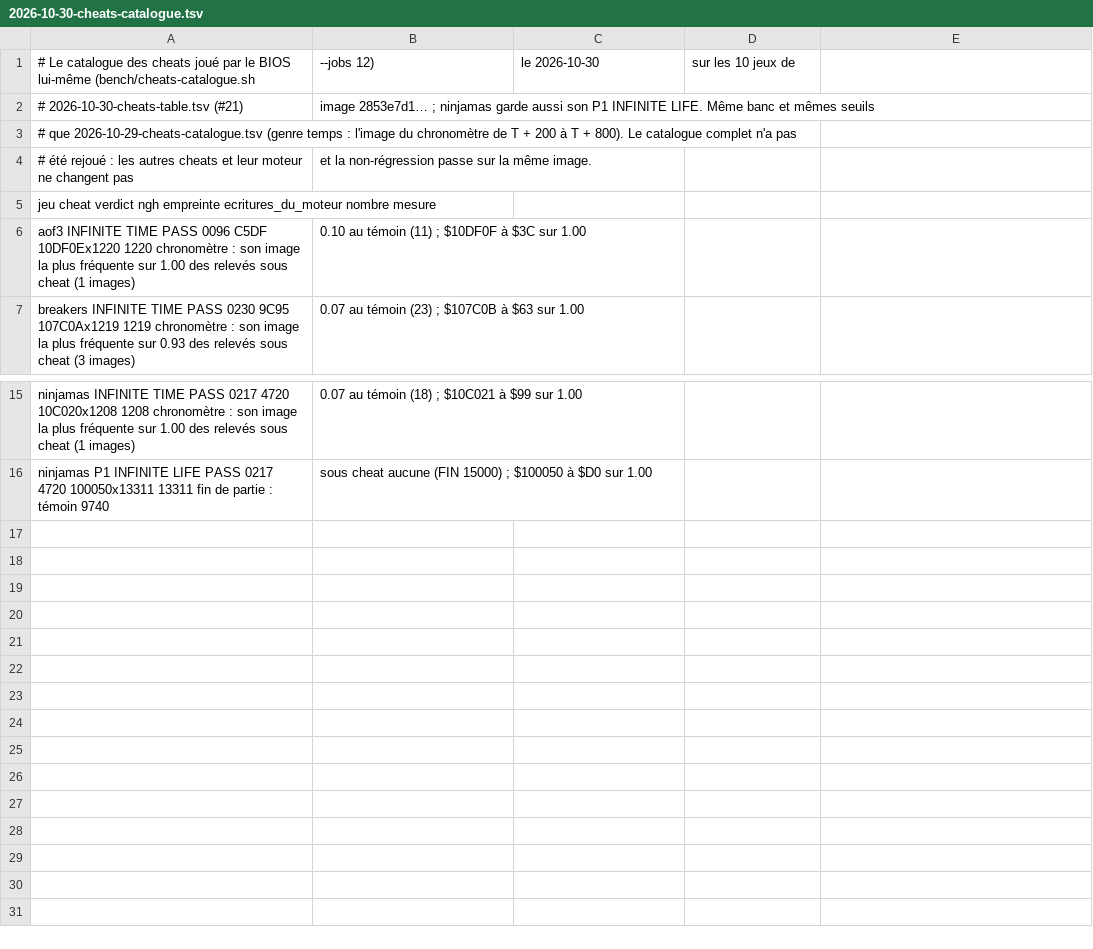
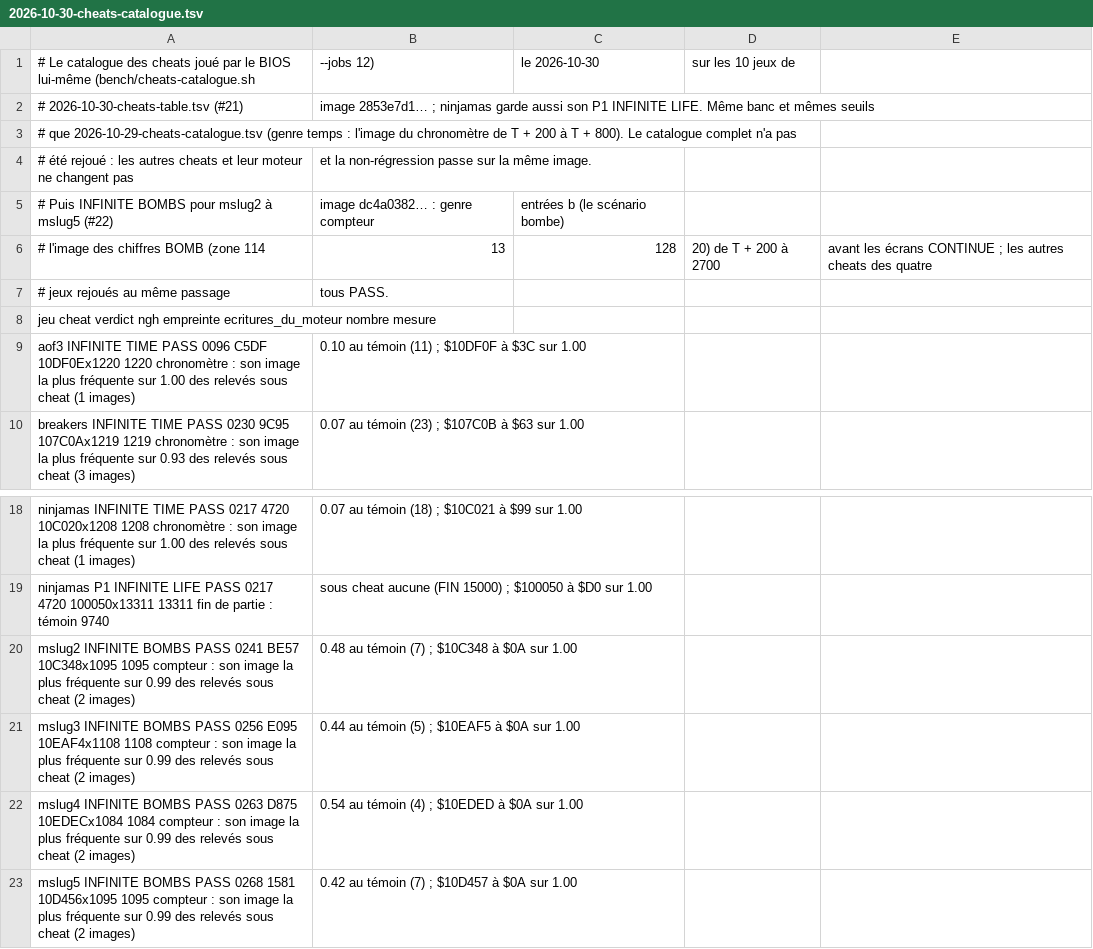
Before and after one commit to lid-labs/NeoGeo-PrivaBIOS, a TSV file: measured/2026-10-30-cheats-catalogue.tsv, drawn as a sheet; only a part is shown, gaps mark what is left out; the diff names each change by its address in the sheet, - before the commit and + after, or states it on an @@ line.

```diff
--- a/measured/2026-10-30-cheats-catalogue.tsv
+++ b/measured/2026-10-30-cheats-catalogue.tsv
+row 5: # Puis INFINITE BOMBS pour mslug2 à mslug5 (#22) | image dc4a0382… : genre compteur | entrées b (le scénario bombe)
+row 6: # l'image des chiffres BOMB (zone 114 | 13 | 128 | 20) de T + 200 à 2700 | avant les écrans CONTINUE ; les autres cheats des quatre
+row 7: # jeux rejoués au même passage | tous PASS.
+row 20: mslug2 INFINITE BOMBS PASS 0241 BE57 10C348x1095 1095 compteur : son image la plus fréquente sur 0.99 des relevés sous cheat (2 images) | 0.48 au témoin (7) ; $10C348 à $0A sur 1.00
+row 21: mslug3 INFINITE BOMBS PASS 0256 E095 10EAF4x1108 1108 compteur : son image la plus fréquente sur 0.99 des relevés sous cheat (2 images) | 0.44 au témoin (5) ; $10EAF5 à $0A sur 1.00
+row 22: mslug4 INFINITE BOMBS PASS 0263 D875 10EDECx1084 1084 compteur : son image la plus fréquente sur 0.99 des relevés sous cheat (2 images) | 0.54 au témoin (4) ; $10EDED à $0A sur 1.00
+row 23: mslug5 INFINITE BOMBS PASS 0268 1581 10D456x1095 1095 compteur : son image la plus fréquente sur 0.99 des relevés sous cheat (2 images) | 0.42 au témoin (7) ; $10D457 à $0A sur 1.00
```
Also changed, not shown: measured/2026-10-30-cheats-table.tsv, 4 other files.
